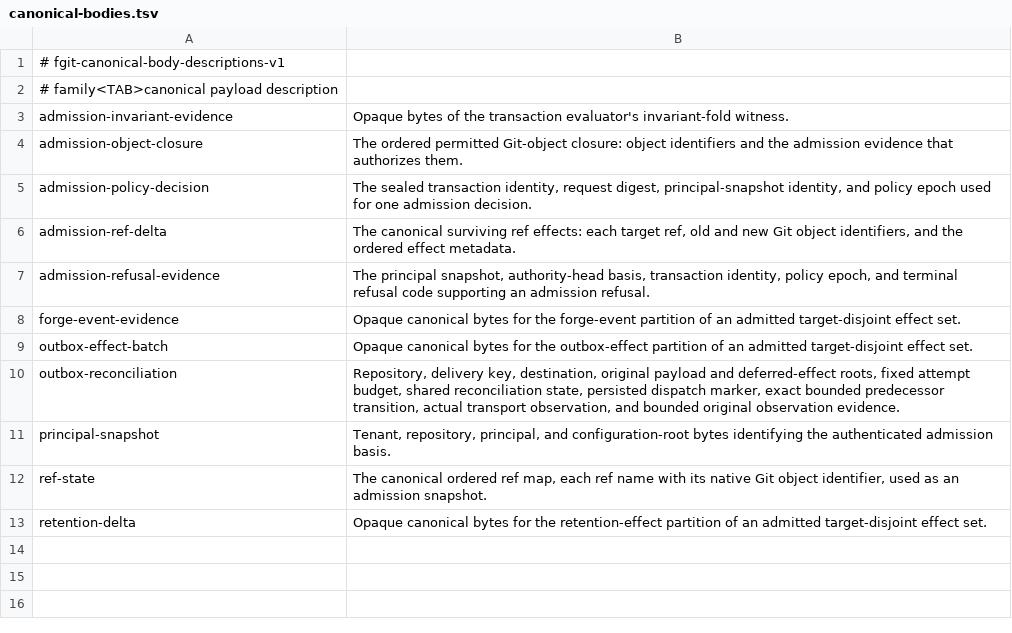
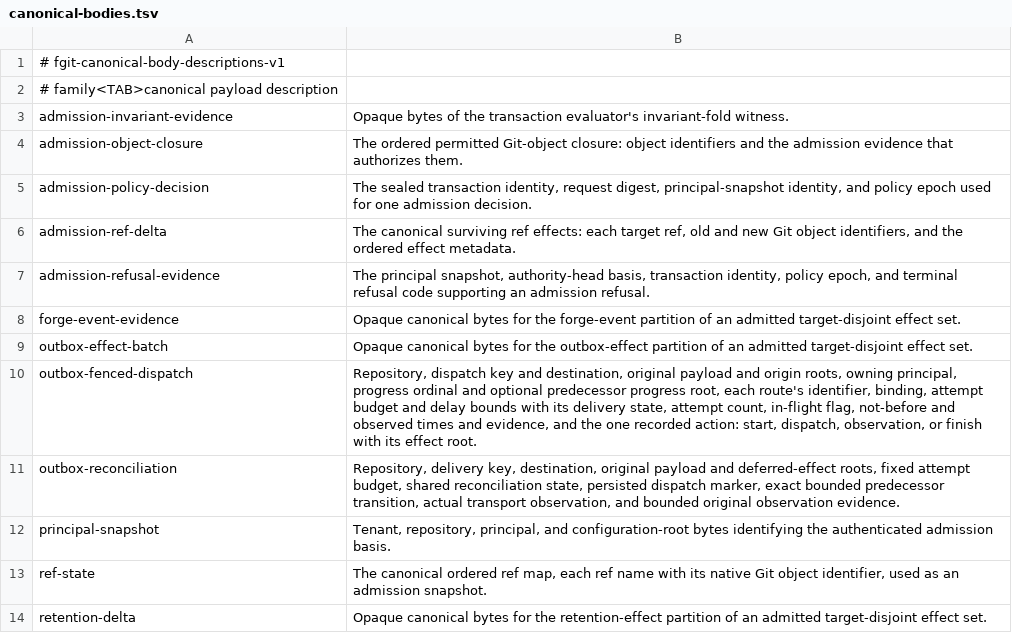
Before and after one commit to Dicklesworthstone/frankengit, a TSV file: crates/fgit-admission/canonical-bodies.tsv, drawn as a sheet; the diff names each change by its address in the sheet, - before the commit and + after, or states it on an @@ line.

```diff
--- a/crates/fgit-admission/canonical-bodies.tsv
+++ b/crates/fgit-admission/canonical-bodies.tsv
+row 10: outbox-fenced-dispatch | Repository, dispatch key and destination, original payload and origin roots, owning principal, progress ordinal and optional predecessor progress root, each route's identifier, binding, attempt budget and delay bounds with its delivery state, attempt count, in-flight flag, not-before and observed times and evidence, and the one recorded action: start, dispatch, observation, or finish with its effect root.
```
